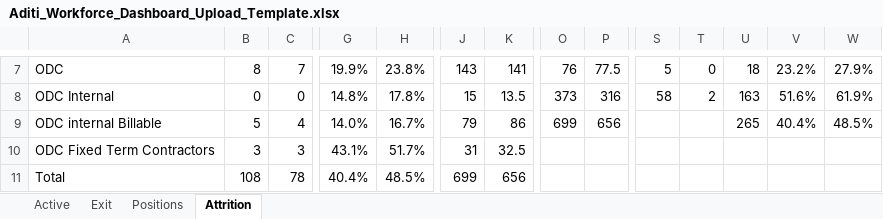
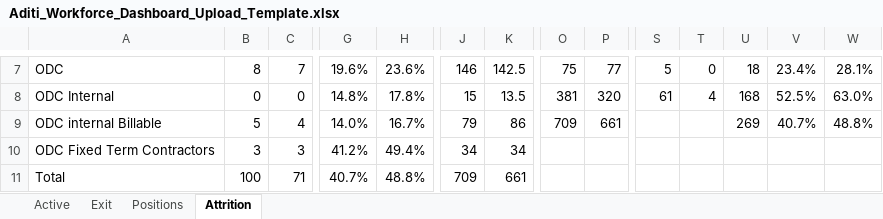
Before and after one commit to Aboodimtiaz7/Aditi-Workforce-Intelligence, an Excel workbook: Aditi_Workforce_Dashboard_Upload_Template.xlsx, sheet Attrition, drawn as a sheet; only a part is shown, gaps mark what is left out; values as stored, in another font and other column widths than the file's, no borders; the diff covers the shown part only; the diff names each change by its address in the sheet, - before the commit and + after, or states it on an @@ line.

```diff
--- a/Aditi_Workforce_Dashboard_Upload_Template.xlsx (sheet Attrition)
+++ b/Aditi_Workforce_Dashboard_Upload_Template.xlsx (sheet Attrition)
-G7: 19.9%
+G7: 19.6%
-H7: 23.8%
+H7: 23.6%
-J7: 143
+J7: 146
-K7: 141
+K7: 142.5
-O7: 76
+O7: 75
-P7: 77.5
+P7: 77
-V7: 23.2%
+V7: 23.4%
-W7: 27.9%
+W7: 28.1%
-O8: 373
+O8: 381
-P8: 316
+P8: 320
-S8: 58
+S8: 61
-T8: 2
+T8: 4
-U8: 163
+U8: 168
-V8: 51.6%
+V8: 52.5%
-W8: 61.9%
+W8: 63.0%
-O9: 699
+O9: 709
-P9: 656
+P9: 661
-U9: 265
+U9: 269
-V9: 40.4%
+V9: 40.7%
-W9: 48.5%
+W9: 48.8%
-G10: 43.1%
+G10: 41.2%
-H10: 51.7%
+H10: 49.4%
-J10: 31
+J10: 34
-K10: 32.5
+K10: 34
-B11: 108
+B11: 100
-C11: 78
+C11: 71
-G11: 40.4%
+G11: 40.7%
-H11: 48.5%
+H11: 48.8%
-J11: 699
+J11: 709
-K11: 656
+K11: 661
```
Also changed, not shown: 29 edited cells elsewhere in this sheet, sheet Positions, sheet Exit, sheet Active, 2 other files.
